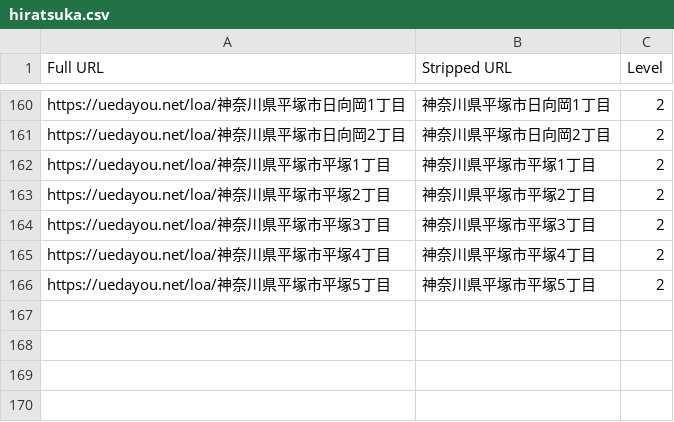
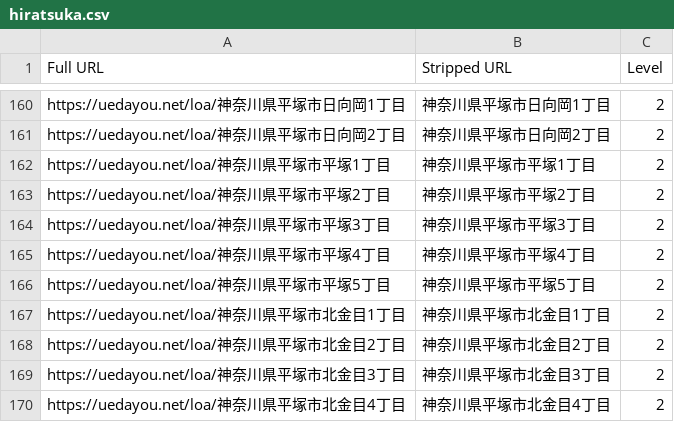
Before and after one commit to toranekoland/poster-map, a CSV file: dataset/kanagawa/hiratsuka.csv, drawn as a sheet; only a part is shown, gaps mark what is left out; the diff names each change by its address in the sheet, - before the commit and + after, or states it on an @@ line.

```diff
--- a/dataset/kanagawa/hiratsuka.csv
+++ b/dataset/kanagawa/hiratsuka.csv
+row 167: https://uedayou.net/loa/神奈川県平塚市北金目1丁目 | 神奈川県平塚市北金目1丁目 | 2
+row 168: https://uedayou.net/loa/神奈川県平塚市北金目2丁目 | 神奈川県平塚市北金目2丁目 | 2
+row 169: https://uedayou.net/loa/神奈川県平塚市北金目3丁目 | 神奈川県平塚市北金目3丁目 | 2
+row 170: https://uedayou.net/loa/神奈川県平塚市北金目4丁目 | 神奈川県平塚市北金目4丁目 | 2
```
Also changed, not shown: dataset/kanagawa/odawara.csv, public/data/conquerlist.csv, 3 other files.
